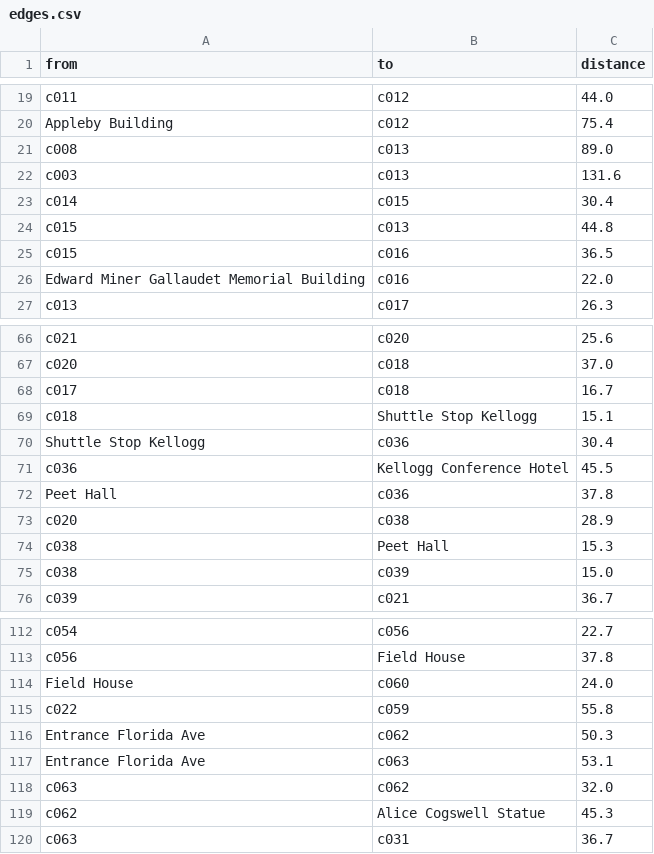
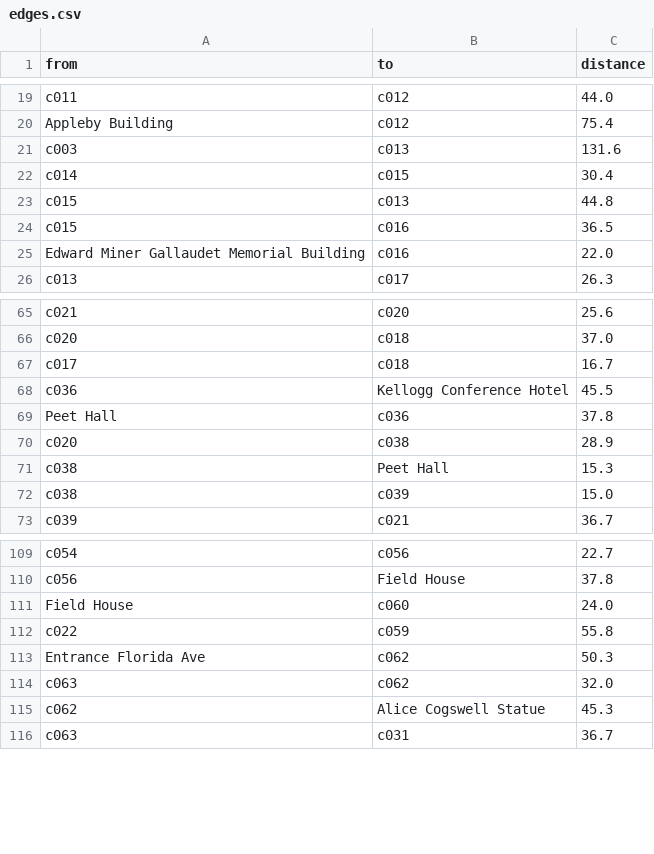
Before and after one commit to jaredevans/wayfinding, a CSV file: edges.csv, drawn as a sheet; only a part is shown, gaps mark what is left out; the diff covers the shown part only.

```diff
--- a/edges.csv
+++ b/edges.csv
@@ -20,3 +20,2 @@ c011,c012,44.0
 Appleby Building,c012,75.4
-c008,c013,89.0
 c003,c013,131.6
@@ -68,4 +67,2 @@ c020,c018,37.0
 c017,c018,16.7
-c018,Shuttle Stop Kellogg,15.1
-Shuttle Stop Kellogg,c036,30.4
 c036,Kellogg Conference Hotel,45.5
@@ -116,3 +113,2 @@ c022,c059,55.8
 Entrance Florida Ave,c062,50.3
-Entrance Florida Ave,c063,53.1
 c063,c062,32.0
```
Also changed, not shown: 24 added rows elsewhere in this file, nodes.csv.
